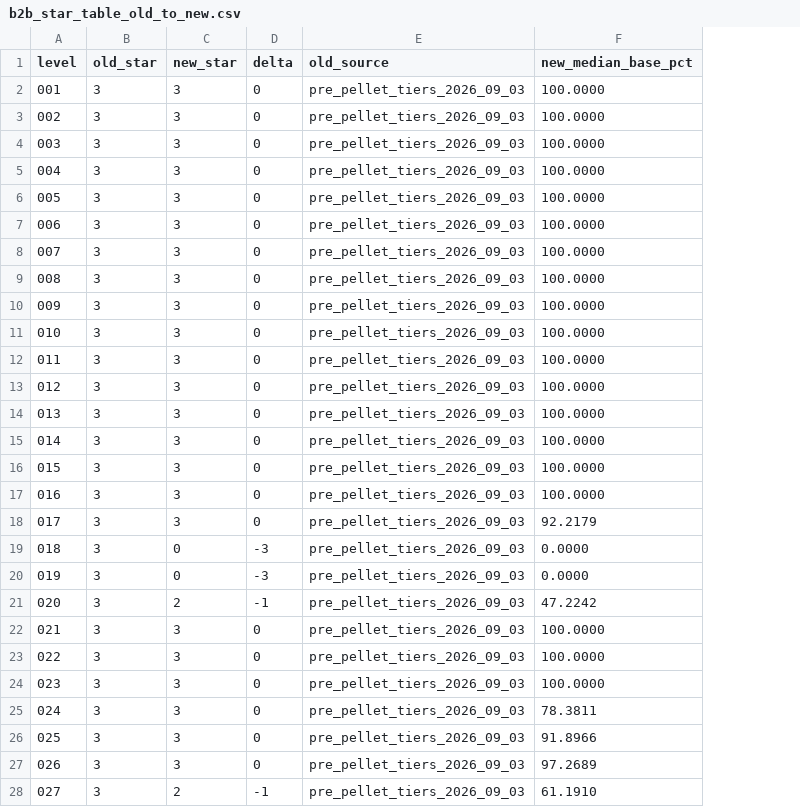
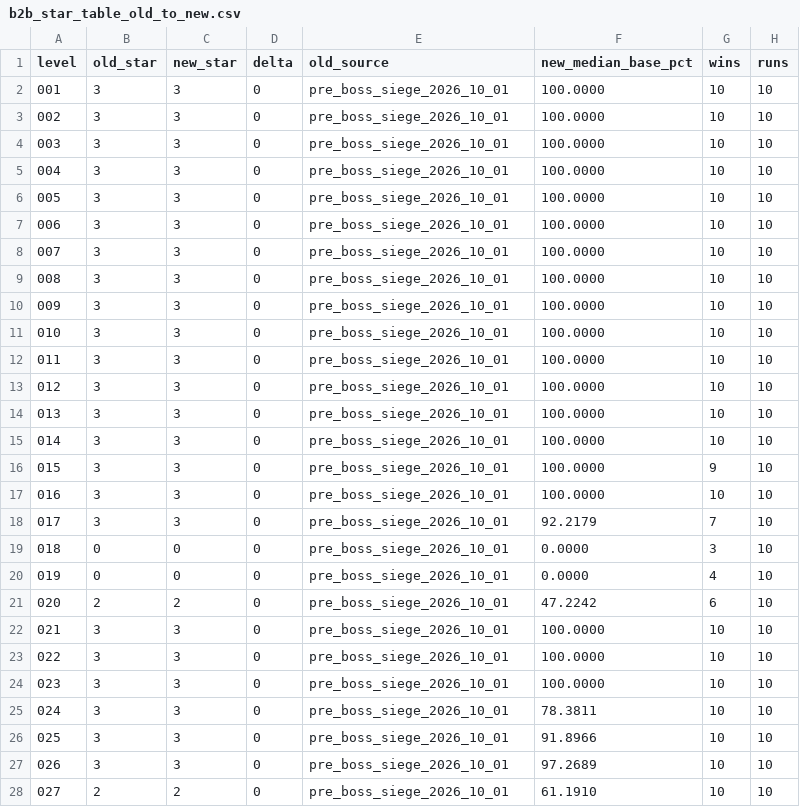
Before and after one commit to GaoJiasheng/zombie-fire, a CSV file: design/audits/b2b_star_table_old_to_new.csv, drawn as a sheet; only a part is shown; the diff covers the shown part only; the diff names each change by its address in the sheet, - before the commit and + after, or states it on an @@ line.

```diff
--- a/design/audits/b2b_star_table_old_to_new.csv
+++ b/design/audits/b2b_star_table_old_to_new.csv
+column G (wins), rows 2-28: 10 | 10 | 10 | 10 | 10 | 10 | 10 | 10 | 10 | 10 | 10 | 10 | 10 | 10 | 9 | 10 | 7 | 3 | 4 | 6 | 10 | 10 | 10 | 10 | 10 | 10 | 10
+column H (runs), rows 2-28: all 10
-E2:E28 (old_source): pre_pellet_tiers_2026_09_03
+E2:E28 (old_source): pre_boss_siege_2026_10_01
-B19:B20 (old_star): 3
+B19:B20 (old_star): 0
-D19:D20 (delta): -3
+D19:D20 (delta): 0
-B21 (old_star): 3
+B21 (old_star): 2
-D21 (delta): -1
+D21 (delta): 0
-B28 (old_star): 3
+B28 (old_star): 2
-D28 (delta): -1
+D28 (delta): 0
```
Also changed, not shown: 93 edited cells elsewhere in this file, 4 other files.
